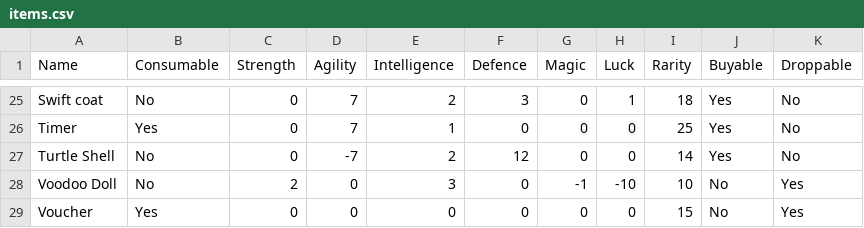
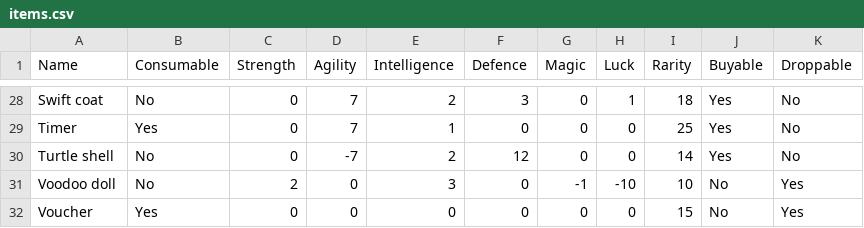
Before and after one commit to sacivashi/PYRPG, a CSV file: data/items.csv, drawn as a sheet; only a part is shown, gaps mark what is left out; the diff covers the shown part only.

```diff
--- a/data/items.csv
+++ b/data/items.csv
@@ -26,4 +29,4 @@ Swift coat,No,0,7,2,3,0,1,18,Yes,No
 Timer,Yes,0,7,1,0,0,0,25,Yes,No
-Turtle Shell,No,0,-7,2,12,0,0,14,Yes,No
-Voodoo Doll,No,2,0,3,0,-1,-10,10,No,Yes
+Turtle shell,No,0,-7,2,12,0,0,14,Yes,No
+Voodoo doll,No,2,0,3,0,-1,-10,10,No,Yes
 Voucher,Yes,0,0,0,0,0,0,15,No,Yes
```
Also changed, not shown: 3 added rows and 14 edited cells elsewhere in this file, 1 other file.
